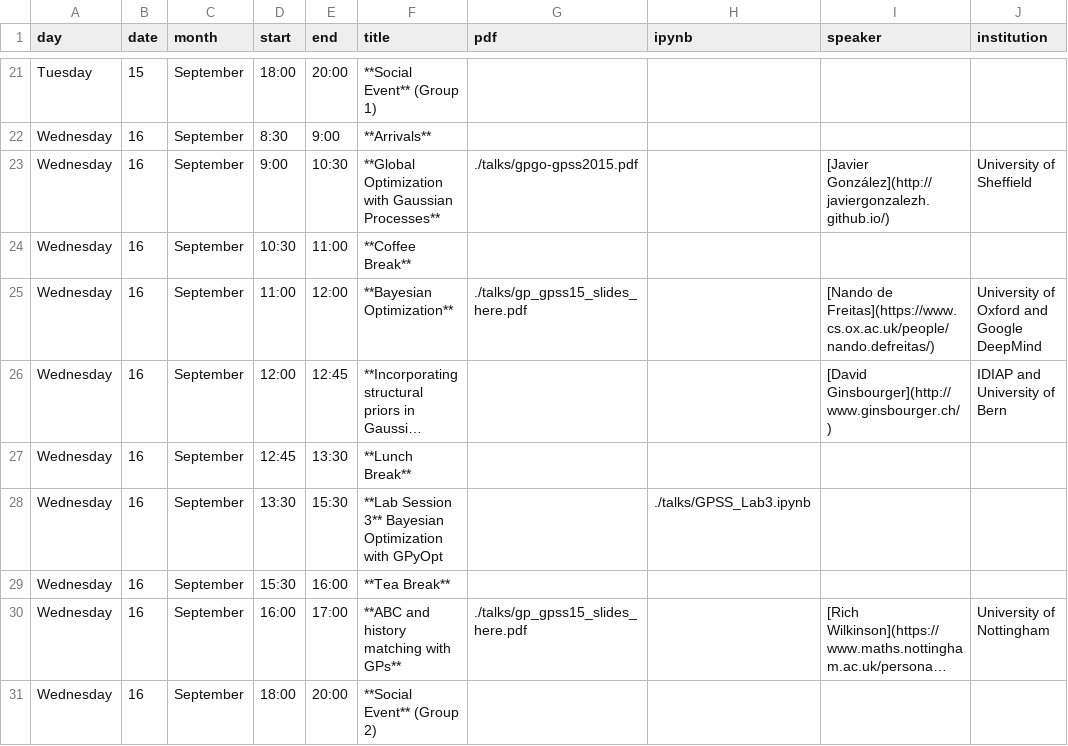
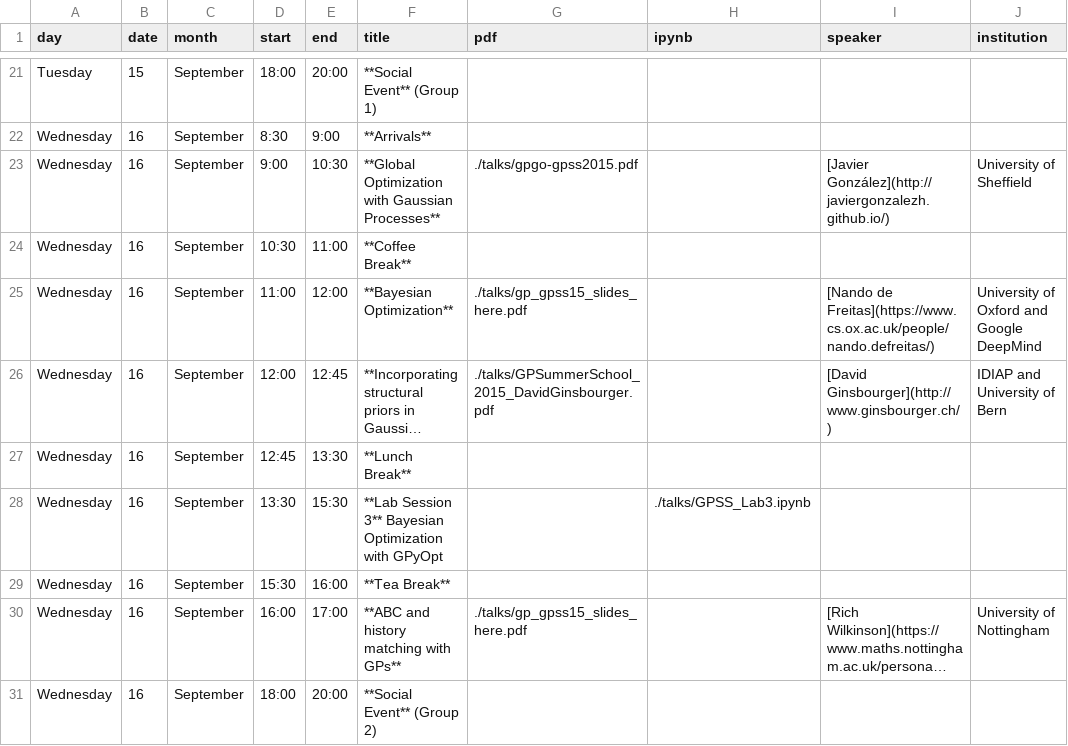
Before and after one commit to gpschool/gpss15, a CSV file: _data/lectures.csv, drawn as a sheet; only a part is shown, gaps mark what is left out; long unchanged cells end in …; the diff names each change by its address in the sheet, - before the commit and + after, or states it on an @@ line.

```diff
--- a/_data/lectures.csv
+++ b/_data/lectures.csv
-G26 (pdf): (empty)
+G26 (pdf): ./talks/GPSummerSchool_2015_DavidGinsbourger.pdf
```
Also changed, not shown: 2 other files.
